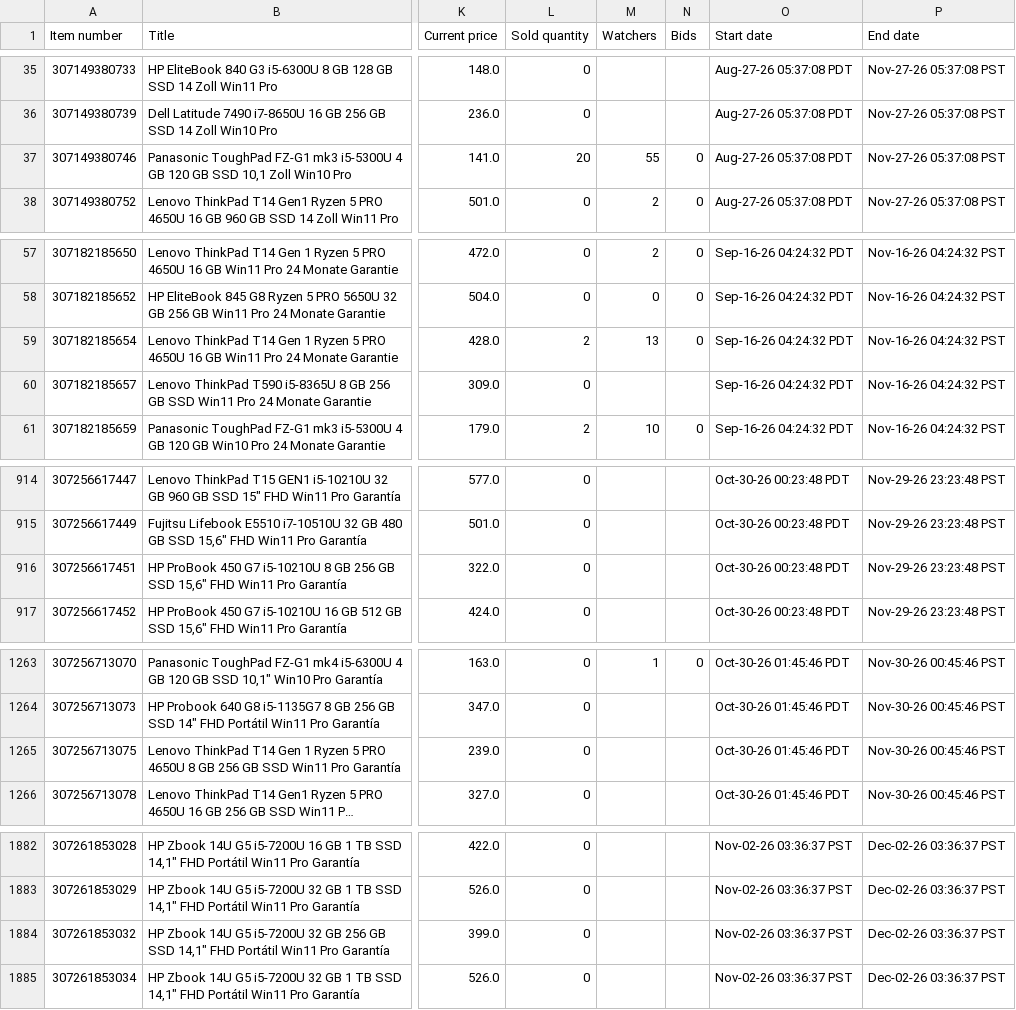
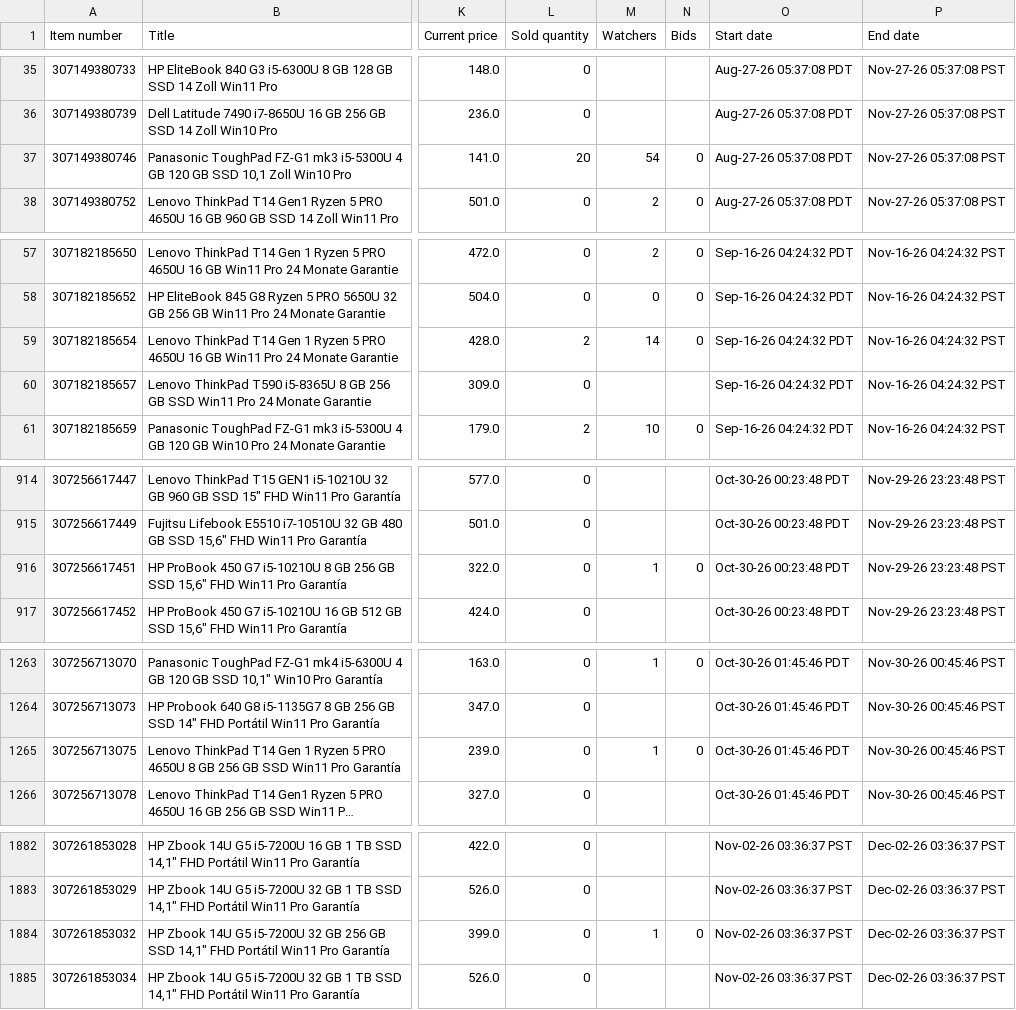
Before and after one commit to kompstock/ebay_de, a CSV file: input/ebay/eBay-all-active-listings-report-2026-11-08-12358783009.csv (was input/ebay/eBay-all-active-listings-report-2026-11-05-11346703906.csv), drawn as a sheet; only a part is shown, gaps mark what is left out; long unchanged cells end in …; the diff covers the shown part only; the diff names each change by its address in the sheet, - before the commit and + after, or states it on an @@ line.

```diff
--- a/input/ebay/eBay-all-active-listings-report-2026-11-05-11346703906.csv
+++ b/input/ebay/eBay-all-active-listings-report-2026-11-08-12358783009.csv
-M37 (Watchers): 55
+M37 (Watchers): 54
-M59 (Watchers): 13
+M59 (Watchers): 14
-M916 (Watchers): (empty)
+M916 (Watchers): 1
-N916 (Bids): (empty)
+N916 (Bids): 0
-M1265 (Watchers): (empty)
+M1265 (Watchers): 1
-N1265 (Bids): (empty)
+N1265 (Bids): 0
-M1884 (Watchers): (empty)
+M1884 (Watchers): 1
-N1884 (Bids): (empty)
+N1884 (Bids): 0
```
Also changed, not shown: 53 edited cells elsewhere in this file.
